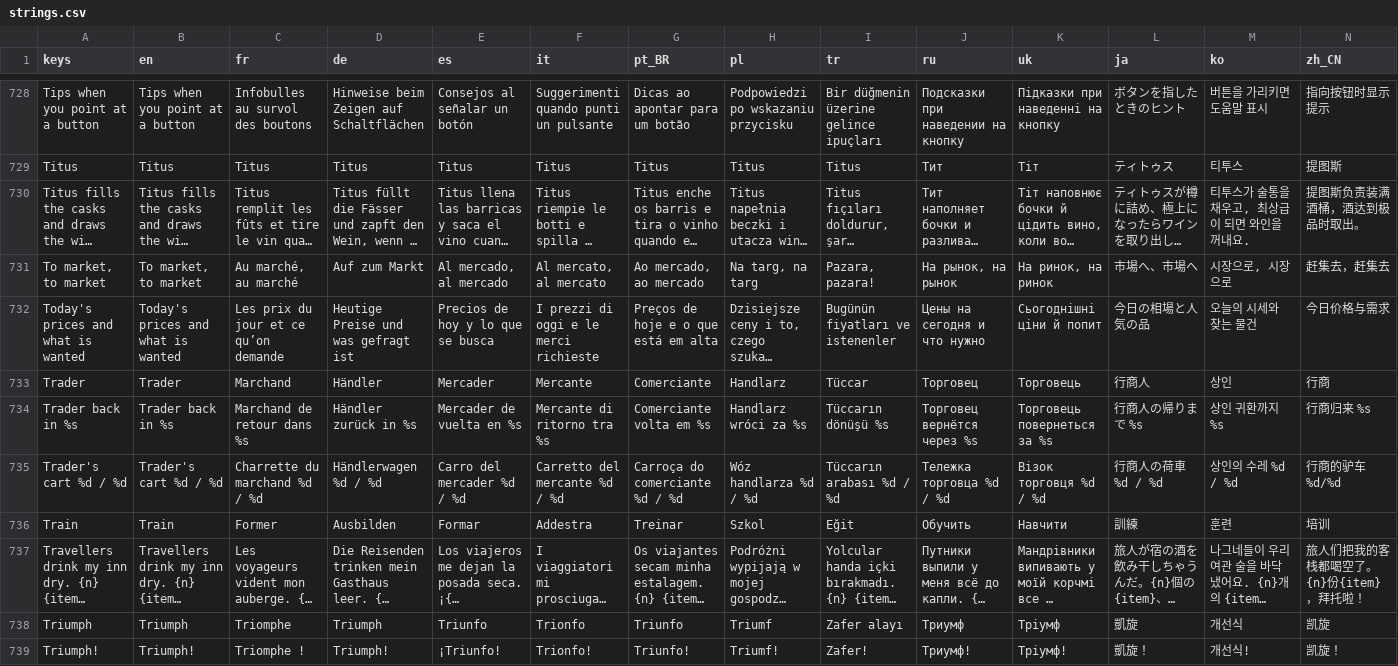
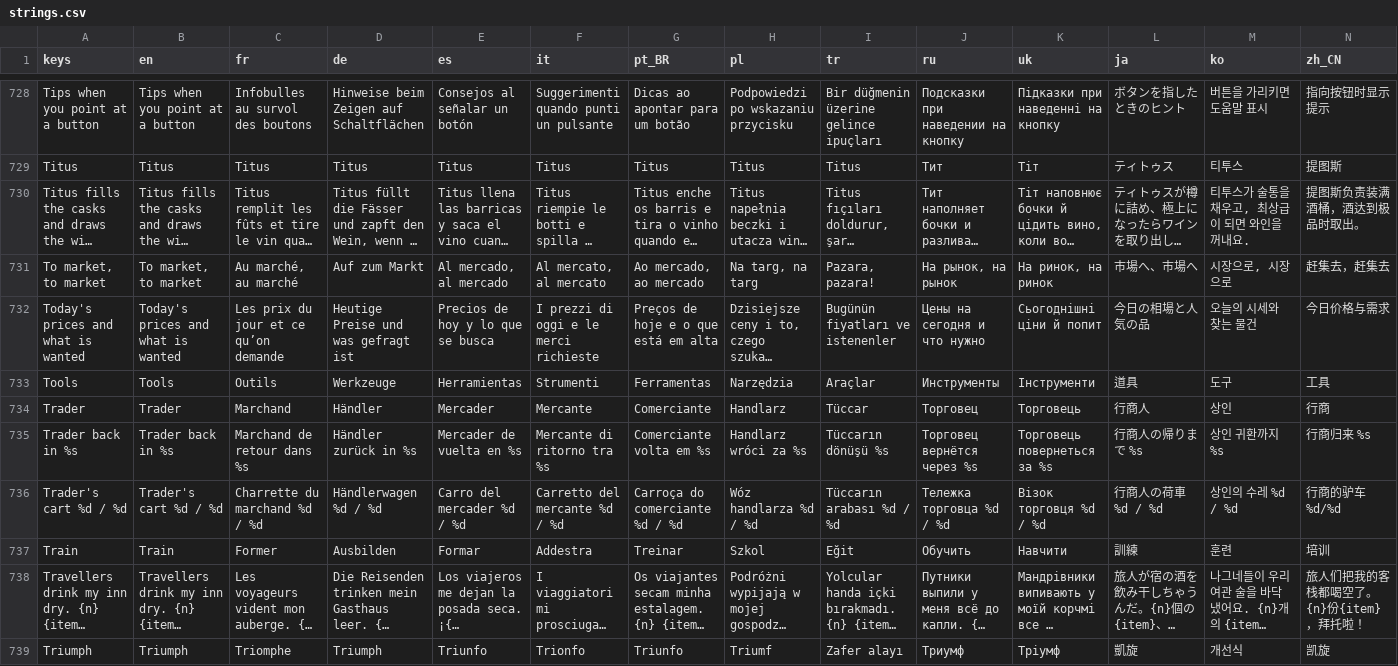
Before and after one commit to Evan260/farmus-maximus, a CSV file: game/translations/strings.csv, drawn as a sheet; only a part is shown, gaps mark what is left out; the shorter side is filled out with more unchanged rows; long unchanged cells end in …; rows hold the shown columns only; the diff names each change by its address in the sheet, - before the commit and + after, or states it on an @@ line.

```diff
--- a/game/translations/strings.csv
+++ b/game/translations/strings.csv
+row 733: Tools | Tools | Outils | Werkzeuge | Herramientas | Strumenti | Ferramentas | Narzędzia | Araçlar | Инструменты | Інструменти | 道具 | 도구 | 工具
```
Also changed, not shown: 16 other files.
